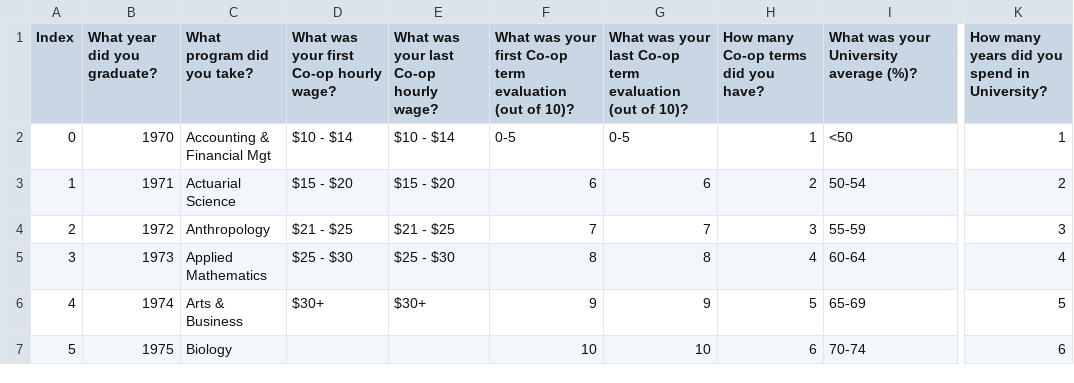
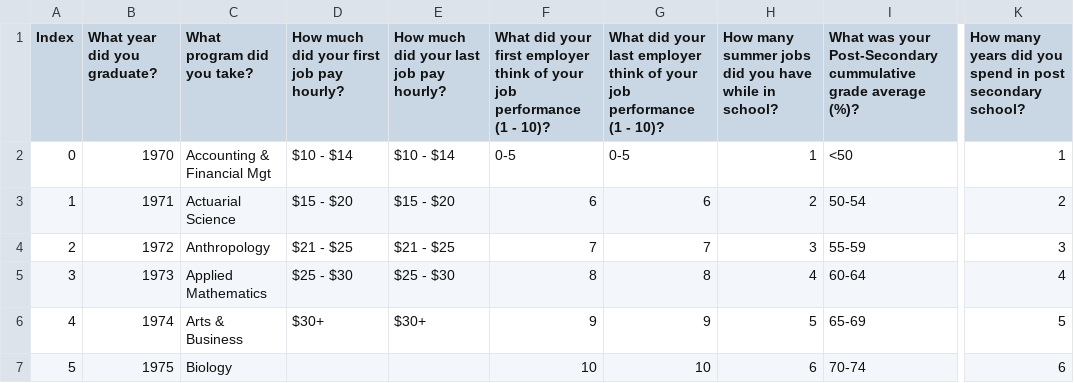
Before and after one commit to LycheeLisa/UWDemo, a CSV file: UWaterloo STEM Demo/static/data/lookup_matrix.csv, drawn as a sheet; only a part is shown, gaps mark what is left out; the diff names each change by its address in the sheet, - before the commit and + after, or states it on an @@ line.

```diff
--- a/UWaterloo STEM Demo/static/data/lookup_matrix.csv
+++ b/UWaterloo STEM Demo/static/data/lookup_matrix.csv
-D1: What was your first Co-op hourly wage?
+D1: How much did your first job pay hourly?
-E1: What was your last Co-op hourly wage?
+E1: How much did your last job pay hourly?
-F1: What was your first Co-op term evaluation (out of 10)?
+F1: What did your first employer think of your job performance (1 - 10)?
-G1: What was your last Co-op term evaluation (out of 10)?
+G1: What did your last employer think of your job performance (1 - 10)?
-H1: How many Co-op terms did you have?
+H1: How many summer jobs did you have while in school?
-I1: …was your University average (%)?
+I1: …was your Post-Secondary cummulative grade average (%)?
-K1: …spend in University?
+K1: …spend in post secondary school?
```
Also changed, not shown: UWaterloo STEM Demo/static/data/Model_Results.csv, UWaterloo STEM Demo/static/data/graphics_files.csv, 18 other files.
